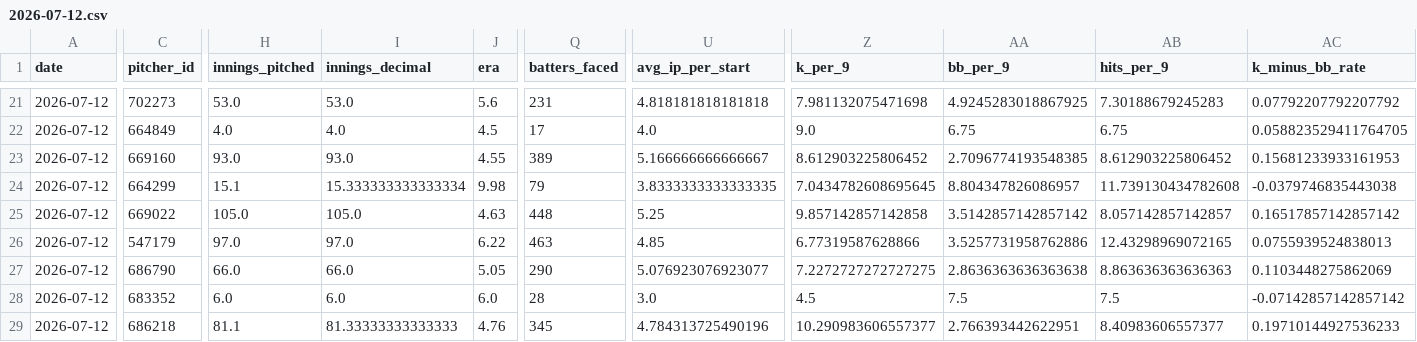
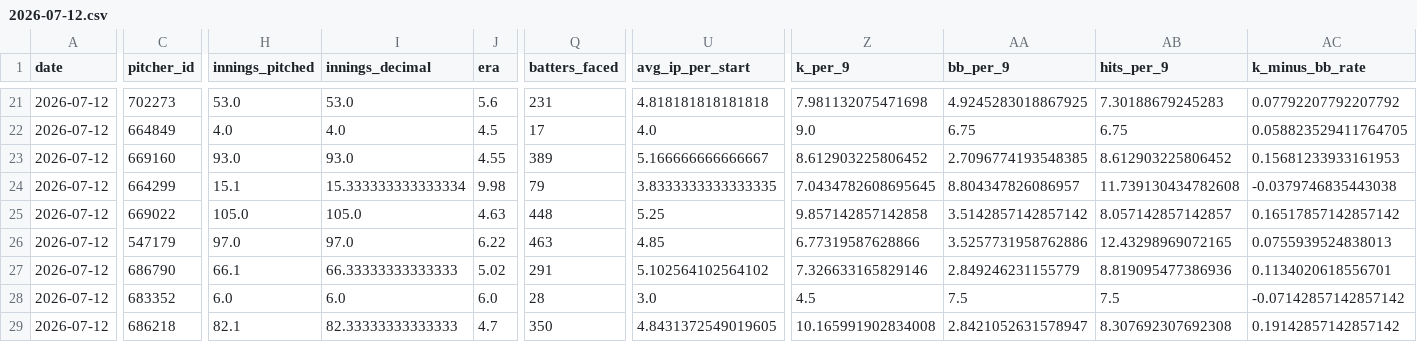
Before and after one commit to judebollera75-ops/mlb-ai-model, a CSV file: data/pitcher_stats/2026-07-12.csv, drawn as a sheet; only a part is shown, gaps mark what is left out; the diff covers the shown part only; the diff names each change by its address in the sheet, - before the commit and + after, or states it on an @@ line.

```diff
--- a/data/pitcher_stats/2026-07-12.csv
+++ b/data/pitcher_stats/2026-07-12.csv
-H27 (innings_pitched): 66.0
+H27 (innings_pitched): 66.1
-I27 (innings_decimal): 66.0
+I27 (innings_decimal): 66.33333333333333
-J27 (era): 5.05
+J27 (era): 5.02
-Q27 (batters_faced): 290
+Q27 (batters_faced): 291
-U27 (avg_ip_per_start): 5.076923076923077
+U27 (avg_ip_per_start): 5.102564102564102
-Z27 (k_per_9): 7.2272727272727275
+Z27 (k_per_9): 7.326633165829146
-AA27 (bb_per_9): 2.8636363636363638
+AA27 (bb_per_9): 2.849246231155779
-AB27 (hits_per_9): 8.863636363636363
+AB27 (hits_per_9): 8.819095477386936
-AC27 (k_minus_bb_rate): 0.1103448275862069
+AC27 (k_minus_bb_rate): 0.1134020618556701
-H29 (innings_pitched): 81.1
+H29 (innings_pitched): 82.1
-I29 (innings_decimal): 81.33333333333333
+I29 (innings_decimal): 82.33333333333333
-J29 (era): 4.76
+J29 (era): 4.7
-Q29 (batters_faced): 345
+Q29 (batters_faced): 350
-U29 (avg_ip_per_start): 4.784313725490196
+U29 (avg_ip_per_start): 4.8431372549019605
-Z29 (k_per_9): 10.290983606557377
+Z29 (k_per_9): 10.165991902834008
-AA29 (bb_per_9): 2.766393442622951
+AA29 (bb_per_9): 2.8421052631578947
-AB29 (hits_per_9): 8.40983606557377
+AB29 (hits_per_9): 8.307692307692308
-AC29 (k_minus_bb_rate): 0.19710144927536233
+AC29 (k_minus_bb_rate): 0.19142857142857142
```
Also changed, not shown: 18 edited cells elsewhere in this file, data/final/master_dataset.csv, data/hitters/2026-07-12.csv, 9 other files.
